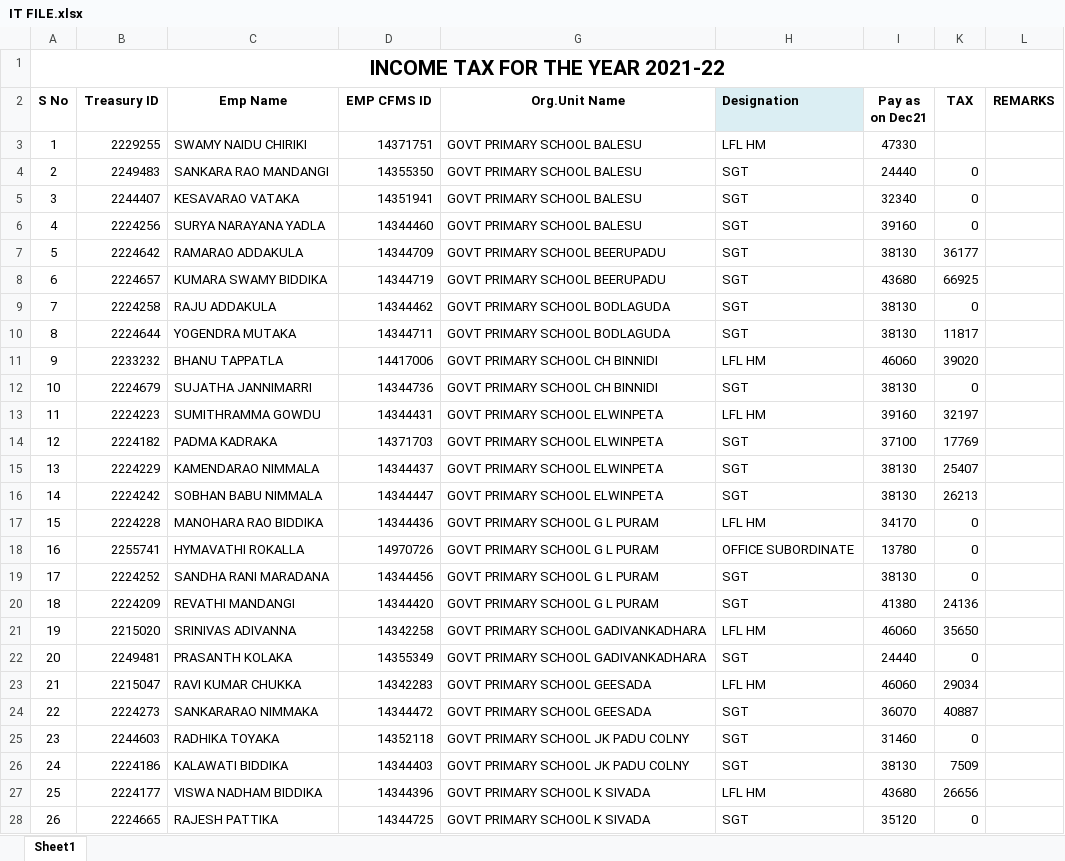
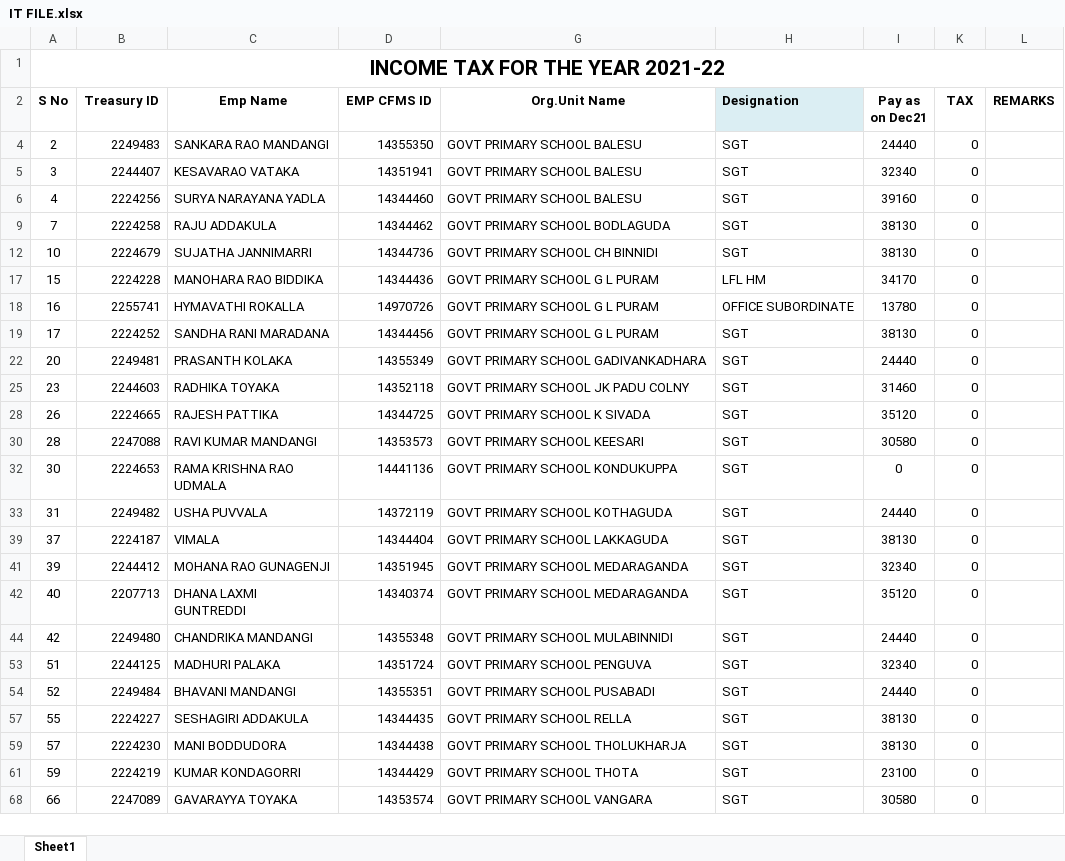
Before and after one commit to v9493394558s/MRC-BACKUP-FROM-26FEB2022, an Excel workbook: REGULAR PAYBILLS/MEO G L PURAM/FEB2022/IT FILE.xlsx, sheet Sheet1, drawn as a sheet; only a part is shown; the shorter side is filled out with more unchanged rows; values as stored, in another font and other column widths than the file's, no borders; the diff covers the shown part only; the diff names each change by its address in the sheet, - before the commit and + after, or states it on an @@ line.

```diff
--- a/REGULAR PAYBILLS/MEO G L PURAM/FEB2022/IT FILE.xlsx (sheet Sheet1)
+++ b/REGULAR PAYBILLS/MEO G L PURAM/FEB2022/IT FILE.xlsx (sheet Sheet1)
@@ row 3 hidden: 1 | 2229255 | SWAMY NAIDU CHIRIKI | 14371751 | GOVT PRIMARY SCHOOL BALESU | LFL HM | 47330 @@
@@ row 7 hidden: 5 | 2224642 | RAMARAO ADDAKULA | 14344709 | GOVT PRIMARY SCHOOL BEERUPADU | SGT | 38130 | 36177 @@
@@ row 8 hidden: 6 | 2224657 | KUMARA SWAMY BIDDIKA | 14344719 | GOVT PRIMARY SCHOOL BEERUPADU | SGT | 43680 | 66925 @@
@@ row 10 hidden: 8 | 2224644 | YOGENDRA MUTAKA | 14344711 | GOVT PRIMARY SCHOOL BODLAGUDA | SGT | 38130 | 11817 @@
@@ row 11 hidden: 9 | 2233232 | BHANU TAPPATLA | 14417006 | GOVT PRIMARY SCHOOL CH BINNIDI | LFL HM | 46060 | 39020 @@
@@ row 13 hidden: 11 | 2224223 | SUMITHRAMMA GOWDU | 14344431 | GOVT PRIMARY SCHOOL ELWINPETA | LFL HM | 39160 | 32197 @@
@@ row 14 hidden: 12 | 2224182 | PADMA KADRAKA | 14371703 | GOVT PRIMARY SCHOOL ELWINPETA | SGT | 37100 | 17769 @@
@@ row 15 hidden: 13 | 2224229 | KAMENDARAO NIMMALA | 14344437 | GOVT PRIMARY SCHOOL ELWINPETA | SGT | 38130 | 25407 @@
@@ row 16 hidden: 14 | 2224242 | SOBHAN BABU NIMMALA | 14344447 | GOVT PRIMARY SCHOOL ELWINPETA | SGT | 38130 | 26213 @@
@@ row 20 hidden: 18 | 2224209 | REVATHI MANDANGI | 14344420 | GOVT PRIMARY SCHOOL G L PURAM | SGT | 41380 | 24136 @@
@@ row 21 hidden: 19 | 2215020 | SRINIVAS ADIVANNA | 14342258 | GOVT PRIMARY SCHOOL GADIVANKADHARA | LFL HM | 46060 | 35650 @@
@@ row 23 hidden: 21 | 2215047 | RAVI KUMAR CHUKKA | 14342283 | GOVT PRIMARY SCHOOL GEESADA | LFL HM | 46060 | 29034 @@
@@ row 24 hidden: 22 | 2224273 | SANKARARAO NIMMAKA | 14344472 | GOVT PRIMARY SCHOOL GEESADA | SGT | 36070 | 40887 @@
@@ row 26 hidden: 24 | 2224186 | KALAWATI BIDDIKA | 14344403 | GOVT PRIMARY SCHOOL JK PADU COLNY | SGT | 38130 | 7509 @@
@@ row 27 hidden: 25 | 2224177 | VISWA NADHAM BIDDIKA | 14344396 | GOVT PRIMARY SCHOOL K SIVADA | LFL HM | 43680 | 26656 @@
```
Also changed, not shown: 83 hidden or unhidden rows elsewhere in this sheet, REGULAR PAYBILLS/MEO G L PURAM/FEB2022/FEB2022.xlsx.
